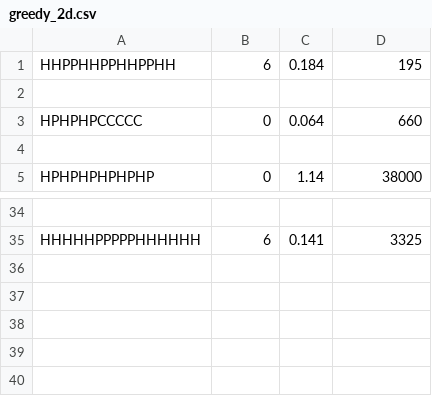
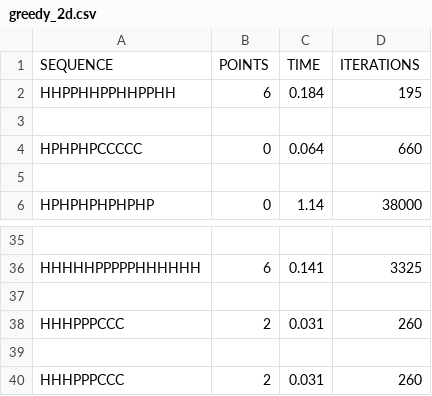
Before and after one commit to NilsvDoorn/eiwitten, a CSV file: resultaten/2d/greedy_2d.csv, drawn as a sheet; only a part is shown, gaps mark what is left out; the diff names each change by its address in the sheet, - before the commit and + after, or states it on an @@ line.

```diff
--- a/resultaten/2d/greedy_2d.csv
+++ b/resultaten/2d/greedy_2d.csv
+row 1: SEQUENCE | POINTS | TIME | ITERATIONS
+row 37: (empty)
+row 38: HHHPPPCCC | 2 | 0.031 | 260
+row 39: (empty)
+row 40: HHHPPPCCC | 2 | 0.031 | 260
```
Also changed, not shown: resultaten/2d/greedylookahead_2d.csv, resultaten/2d/greedylookahead_beam_2d.csv, 11 other files.
